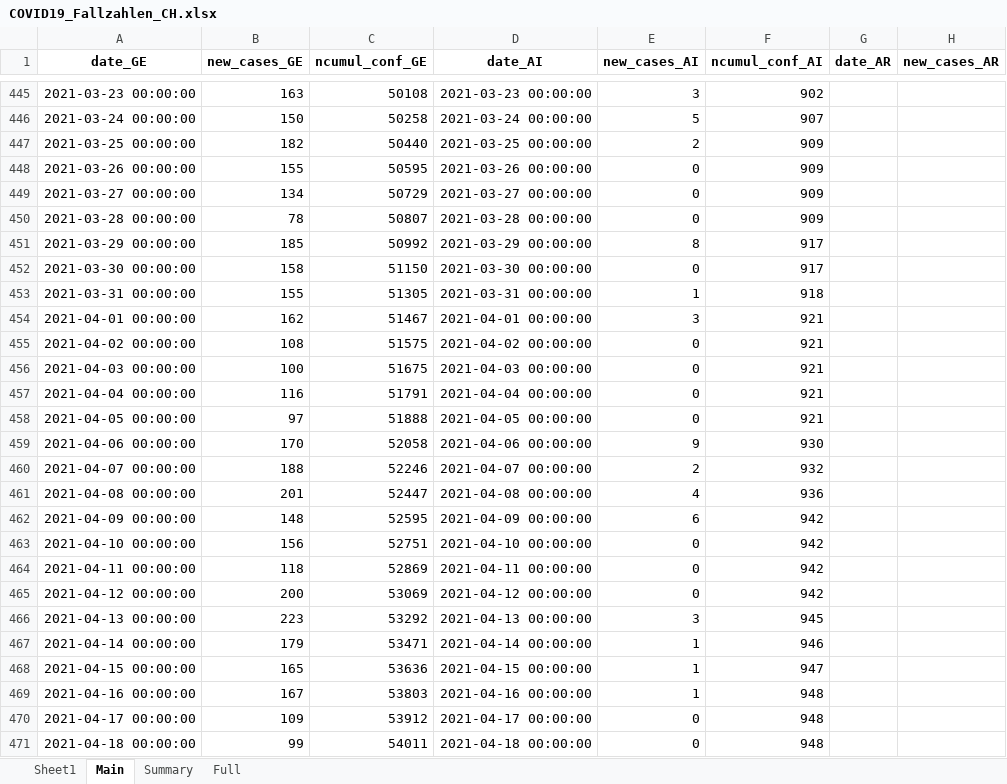
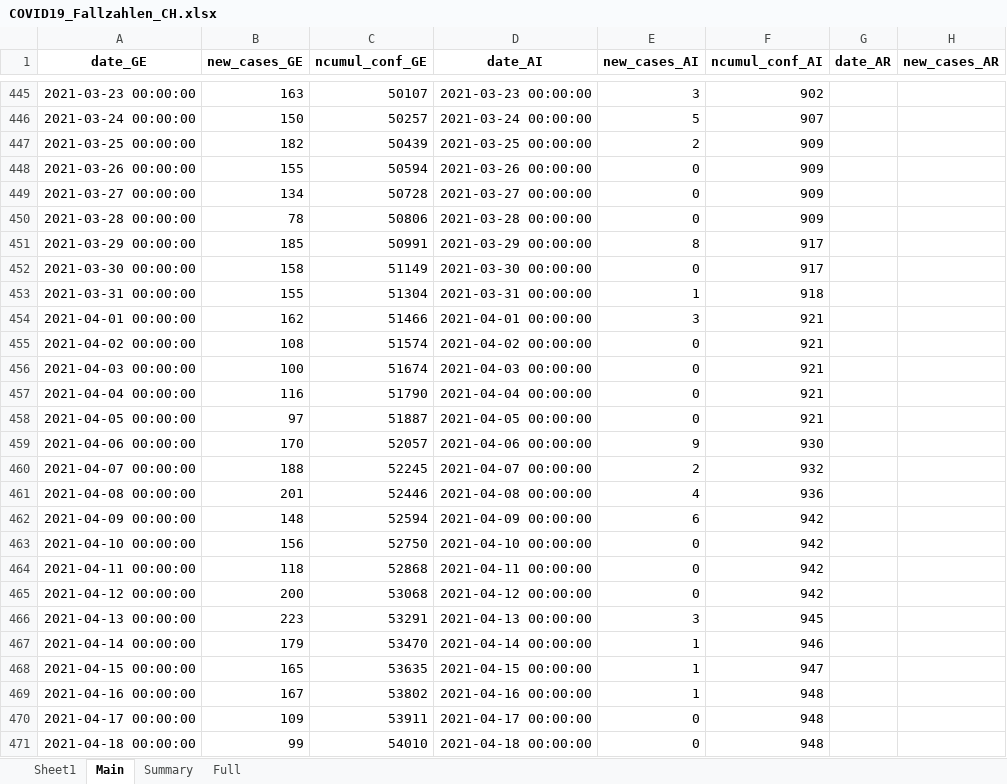
Before and after one commit to esolodko/p1_pub, an Excel workbook: xlsx_data/COVID19_Fallzahlen_CH.xlsx, sheet Main, drawn as a sheet; only a part is shown, gaps mark what is left out; values as stored, in another font and other column widths than the file's, no borders; the diff covers the shown part only; the diff names each change by its address in the sheet, - before the commit and + after, or states it on an @@ line.

```diff
--- a/xlsx_data/COVID19_Fallzahlen_CH.xlsx (sheet Main)
+++ b/xlsx_data/COVID19_Fallzahlen_CH.xlsx (sheet Main)
-C445 (ncumul_conf_GE): 50108
+C445 (ncumul_conf_GE): 50107
-C446 (ncumul_conf_GE): 50258
+C446 (ncumul_conf_GE): 50257
-C447 (ncumul_conf_GE): 50440
+C447 (ncumul_conf_GE): 50439
-C448 (ncumul_conf_GE): 50595
+C448 (ncumul_conf_GE): 50594
-C449 (ncumul_conf_GE): 50729
+C449 (ncumul_conf_GE): 50728
-C450 (ncumul_conf_GE): 50807
+C450 (ncumul_conf_GE): 50806
-C451 (ncumul_conf_GE): 50992
+C451 (ncumul_conf_GE): 50991
-C452 (ncumul_conf_GE): 51150
+C452 (ncumul_conf_GE): 51149
-C453 (ncumul_conf_GE): 51305
+C453 (ncumul_conf_GE): 51304
-C454 (ncumul_conf_GE): 51467
+C454 (ncumul_conf_GE): 51466
-C455 (ncumul_conf_GE): 51575
+C455 (ncumul_conf_GE): 51574
-C456 (ncumul_conf_GE): 51675
+C456 (ncumul_conf_GE): 51674
-C457 (ncumul_conf_GE): 51791
+C457 (ncumul_conf_GE): 51790
-C458 (ncumul_conf_GE): 51888
+C458 (ncumul_conf_GE): 51887
-C459 (ncumul_conf_GE): 52058
+C459 (ncumul_conf_GE): 52057
-C460 (ncumul_conf_GE): 52246
+C460 (ncumul_conf_GE): 52245
-C461 (ncumul_conf_GE): 52447
+C461 (ncumul_conf_GE): 52446
-C462 (ncumul_conf_GE): 52595
+C462 (ncumul_conf_GE): 52594
-C463 (ncumul_conf_GE): 52751
+C463 (ncumul_conf_GE): 52750
-C464 (ncumul_conf_GE): 52869
+C464 (ncumul_conf_GE): 52868
-C465 (ncumul_conf_GE): 53069
+C465 (ncumul_conf_GE): 53068
-C466 (ncumul_conf_GE): 53292
+C466 (ncumul_conf_GE): 53291
-C467 (ncumul_conf_GE): 53471
+C467 (ncumul_conf_GE): 53470
-C468 (ncumul_conf_GE): 53636
+C468 (ncumul_conf_GE): 53635
-C469 (ncumul_conf_GE): 53803
+C469 (ncumul_conf_GE): 53802
-C470 (ncumul_conf_GE): 53912
+C470 (ncumul_conf_GE): 53911
-C471 (ncumul_conf_GE): 54011
+C471 (ncumul_conf_GE): 54010
```
Also changed, not shown: 109 edited cells elsewhere in this sheet, sheet Summary.
